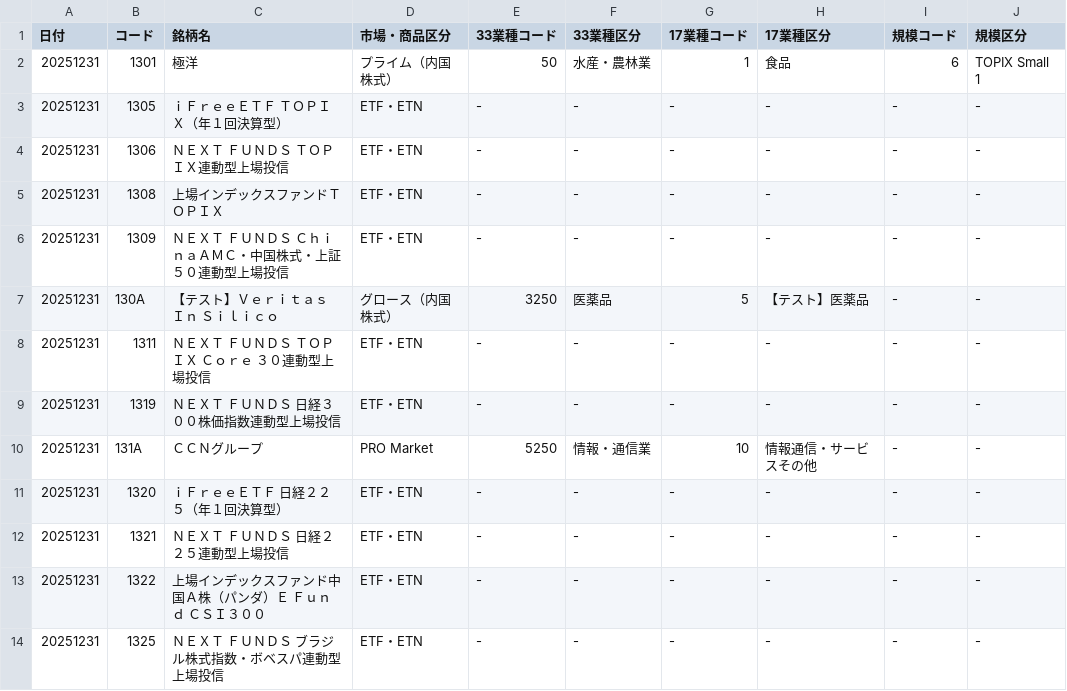
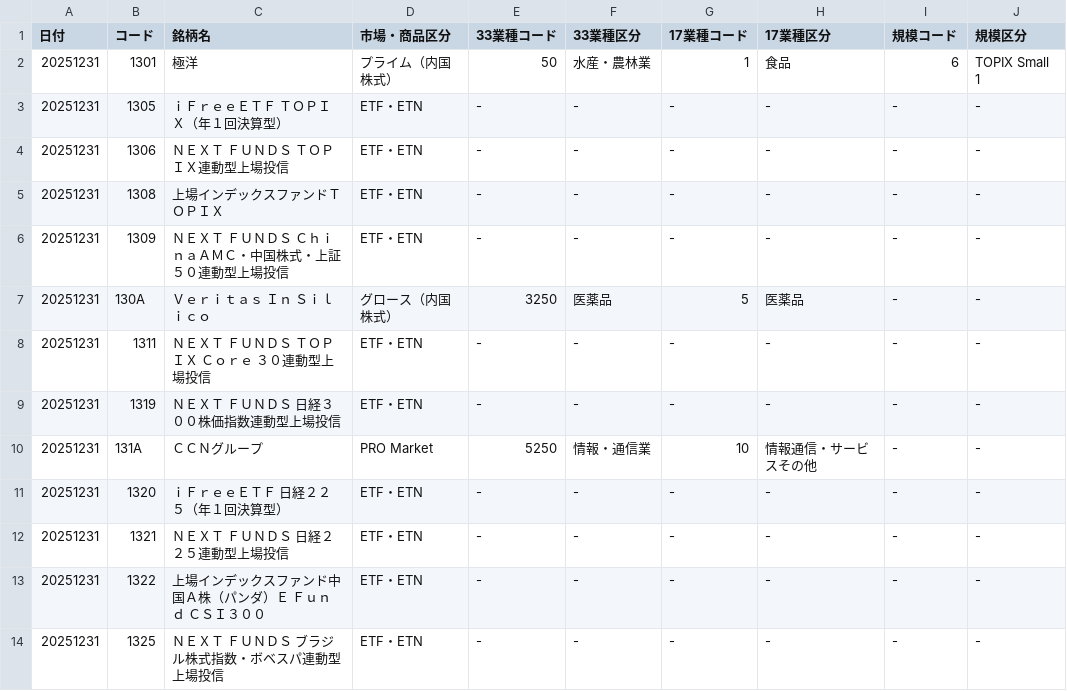
Before and after one commit to dobashik/cashflow-maker-web, a CSV file: public/stock_master.csv, drawn as a sheet; only a part is shown.

Commit message:
stock_master.csv元に戻す

```diff
--- a/public/stock_master.csv
+++ b/public/stock_master.csv
@@ -6,3 +6,3 @@
 20251231,1309,ＮＥＸＴ　ＦＵＮＤＳ　ＣｈｉｎａＡＭＣ・中国株式・上証５０連動型上場投信,ETF・ETN,-,-,-,-,-,-
-20251231,130A,【テスト】Ｖｅｒｉｔａｓ　Ｉｎ　Ｓｉｌｉｃｏ,グロース（内国株式）,3250,医薬品,5,【テスト】医薬品,-,-
+20251231,130A,Ｖｅｒｉｔａｓ　Ｉｎ　Ｓｉｌｉｃｏ,グロース（内国株式）,3250,医薬品,5,医薬品,-,-
 20251231,1311,ＮＥＸＴ　ＦＵＮＤＳ　ＴＯＰＩＸ　Ｃｏｒｅ　３０連動型上場投信,ETF・ETN,-,-,-,-,-,-
```
